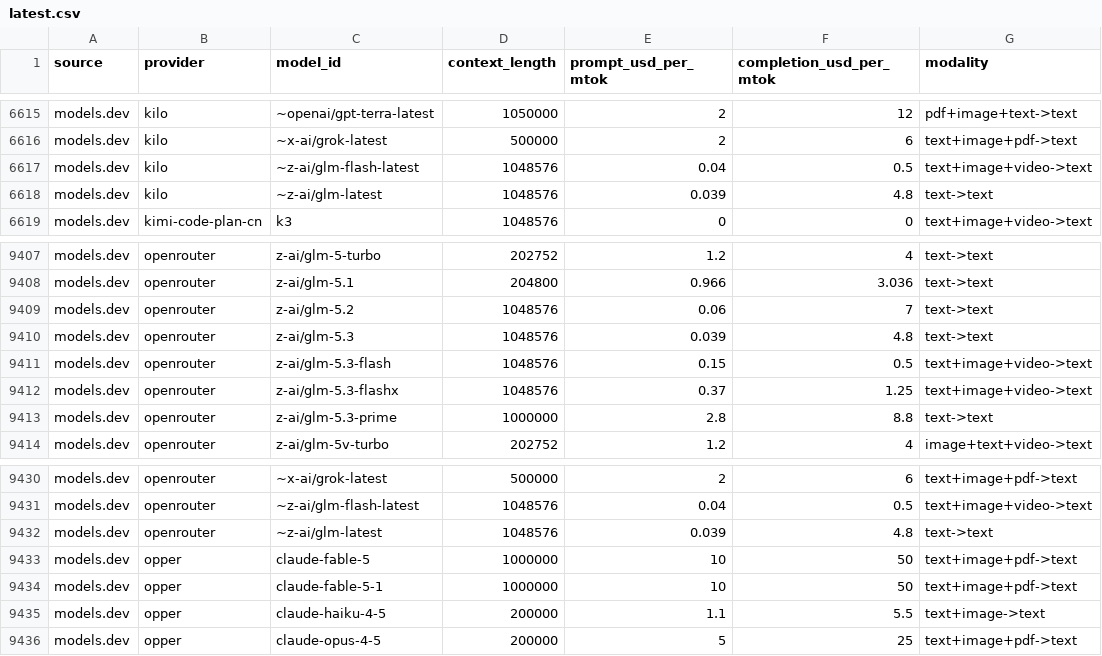
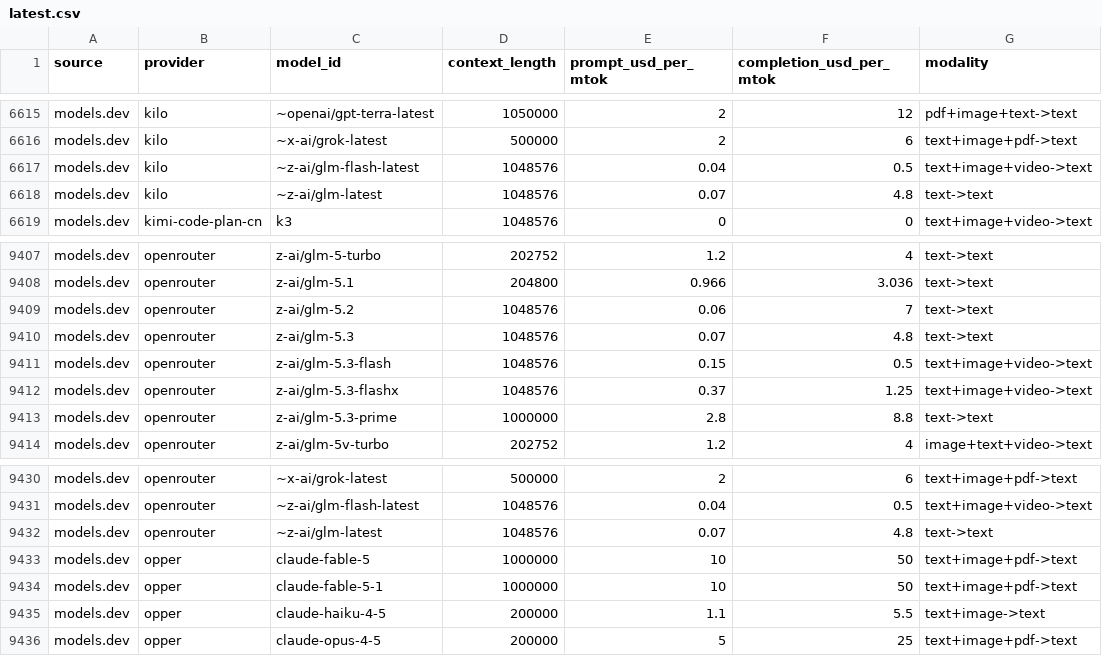
Before and after one commit to gmannerHJ/daily-price-trackers, a CSV file: docs/llm-prices/latest.csv, drawn as a sheet; only a part is shown, gaps mark what is left out.

```diff
--- a/docs/llm-prices/latest.csv
+++ b/docs/llm-prices/latest.csv
@@ -6617,3 +6617,3 @@ models.dev,kilo,~x-ai/grok-latest,500000,2,6,text+image+pdf->text
 models.dev,kilo,~z-ai/glm-flash-latest,1048576,0.04,0.5,text+image+video->text
-models.dev,kilo,~z-ai/glm-latest,1048576,0.039,4.8,text->text
+models.dev,kilo,~z-ai/glm-latest,1048576,0.07,4.8,text->text
 models.dev,kimi-code-plan-cn,k3,1048576,0,0,text+image+video->text
@@ -9409,3 +9409,3 @@ models.dev,openrouter,z-ai/glm-5.1,204800,0.966,3.036,text->text
 models.dev,openrouter,z-ai/glm-5.2,1048576,0.06,7,text->text
-models.dev,openrouter,z-ai/glm-5.3,1048576,0.039,4.8,text->text
+models.dev,openrouter,z-ai/glm-5.3,1048576,0.07,4.8,text->text
 models.dev,openrouter,z-ai/glm-5.3-flash,1048576,0.15,0.5,text+image+video->text
@@ -9431,3 +9431,3 @@ models.dev,openrouter,~x-ai/grok-latest,500000,2,6,text+image+pdf->text
 models.dev,openrouter,~z-ai/glm-flash-latest,1048576,0.04,0.5,text+image+video->text
-models.dev,openrouter,~z-ai/glm-latest,1048576,0.039,4.8,text->text
+models.dev,openrouter,~z-ai/glm-latest,1048576,0.07,4.8,text->text
 models.dev,opper,claude-fable-5,1000000,10,50,text+image+pdf->text
```
Also changed, not shown: 9 other files.
